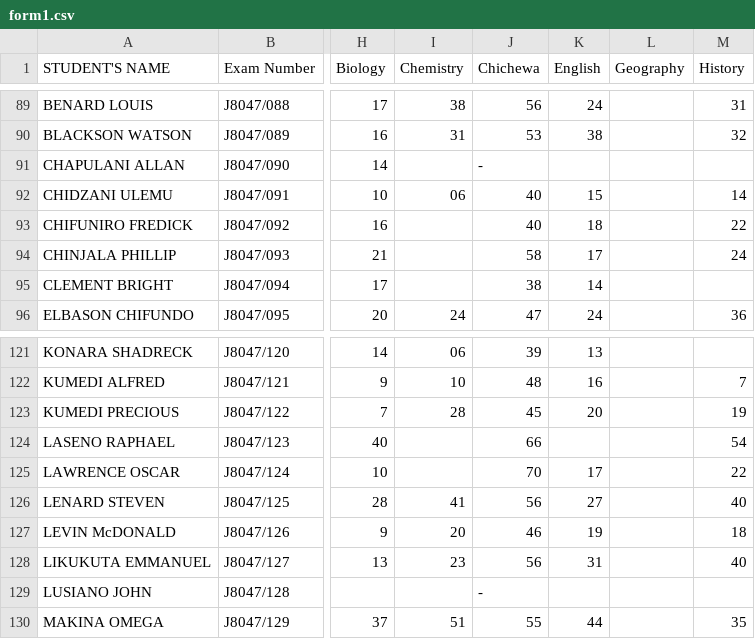
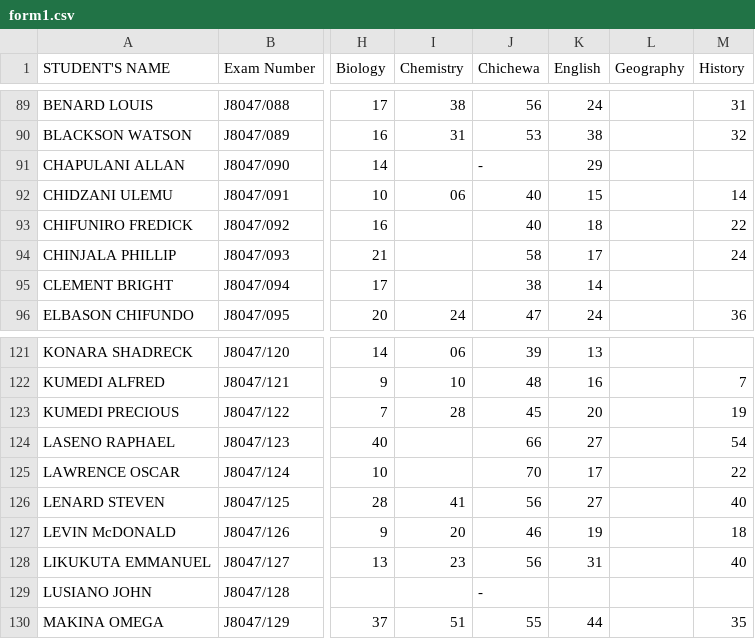
Before and after one commit to magawass/m1, a CSV file: form1.csv, drawn as a sheet; only a part is shown, gaps mark what is left out; the diff names each change by its address in the sheet, - before the commit and + after, or states it on an @@ line.

Commit message:
Update: form1 - English (8/21/2026, 3:38:39 PM)

```diff
--- a/form1.csv
+++ b/form1.csv
-K91 (English): (empty)
+K91 (English): 29
-K124 (English): (empty)
+K124 (English): 27
```
